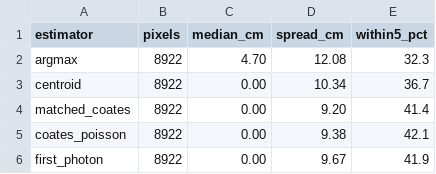
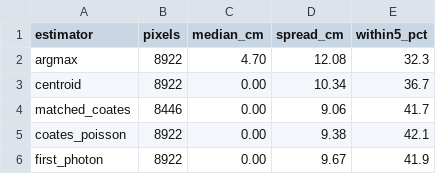
Before and after one commit to andrealo20/photon-counting-lidar, a CSV file: docs/real/livox.csv, drawn as a sheet.

```diff
--- a/docs/real/livox.csv
+++ b/docs/real/livox.csv
@@ -3,3 +3,3 @@ argmax,8922,4.70,12.08,32.3
 centroid,8922,0.00,10.34,36.7
-matched_coates,8922,0.00,9.20,41.4
+matched_coates,8446,0.00,9.06,41.7
 coates_poisson,8922,0.00,9.38,42.1
```
Also changed, not shown: docs/real/precision.csv, 3 other files.
